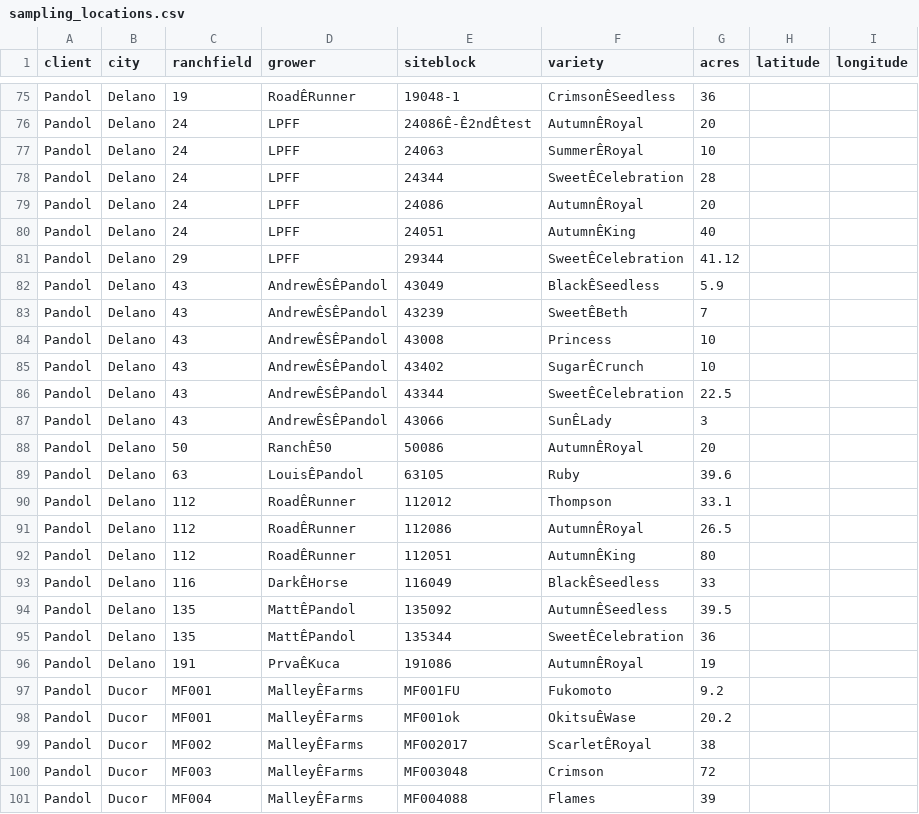
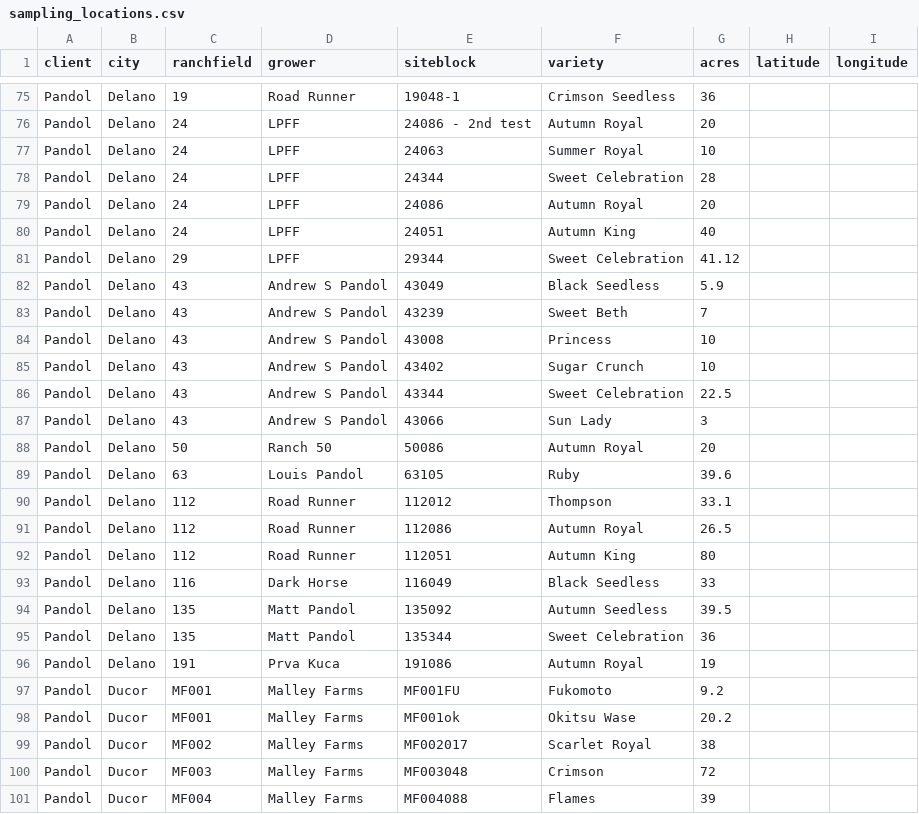
Before and after one commit to jcalvillo/field_sampling, a CSV file: _cvs for upload/sampling_locations.csv, drawn as a sheet; only a part is shown, gaps mark what is left out; the diff covers the shown part only; the diff names each change by its address in the sheet, - before the commit and + after, or states it on an @@ line.

```diff
--- a/_cvs for upload/sampling_locations.csv
+++ b/_cvs for upload/sampling_locations.csv
-D75 (grower): RoadÊRunner
+D75 (grower): Road Runner
-F75 (variety): CrimsonÊSeedless
+F75 (variety): Crimson Seedless
-E76 (siteblock): 24086Ê-Ê2ndÊtest
+E76 (siteblock): 24086 - 2nd test
-F76 (variety): AutumnÊRoyal
+F76 (variety): Autumn Royal
-F77 (variety): SummerÊRoyal
+F77 (variety): Summer Royal
-F78 (variety): SweetÊCelebration
+F78 (variety): Sweet Celebration
-F79 (variety): AutumnÊRoyal
+F79 (variety): Autumn Royal
-F80 (variety): AutumnÊKing
+F80 (variety): Autumn King
-F81 (variety): SweetÊCelebration
+F81 (variety): Sweet Celebration
-D82:D87 (grower): AndrewÊSÊPandol
+D82:D87 (grower): Andrew S Pandol
-F82 (variety): BlackÊSeedless
+F82 (variety): Black Seedless
-F83 (variety): SweetÊBeth
+F83 (variety): Sweet Beth
-F85 (variety): SugarÊCrunch
+F85 (variety): Sugar Crunch
-F86 (variety): SweetÊCelebration
+F86 (variety): Sweet Celebration
-F87 (variety): SunÊLady
+F87 (variety): Sun Lady
-D88 (grower): RanchÊ50
+D88 (grower): Ranch 50
-F88 (variety): AutumnÊRoyal
+F88 (variety): Autumn Royal
-D89 (grower): LouisÊPandol
+D89 (grower): Louis Pandol
-D90:D92 (grower): RoadÊRunner
+D90:D92 (grower): Road Runner
-F91 (variety): AutumnÊRoyal
+F91 (variety): Autumn Royal
-F92 (variety): AutumnÊKing
+F92 (variety): Autumn King
-D93 (grower): DarkÊHorse
+D93 (grower): Dark Horse
-F93 (variety): BlackÊSeedless
+F93 (variety): Black Seedless
-D94:D95 (grower): MattÊPandol
+D94:D95 (grower): Matt Pandol
-F94 (variety): AutumnÊSeedless
+F94 (variety): Autumn Seedless
-F95 (variety): SweetÊCelebration
+F95 (variety): Sweet Celebration
-D96 (grower): PrvaÊKuca
+D96 (grower): Prva Kuca
-F96 (variety): AutumnÊRoyal
+F96 (variety): Autumn Royal
-D97:D101 (grower): MalleyÊFarms
+D97:D101 (grower): Malley Farms
-F98 (variety): OkitsuÊWase
+F98 (variety): Okitsu Wase
-F99 (variety): ScarletÊRoyal
+F99 (variety): Scarlet Royal
```
Also changed, not shown: 104 edited cells elsewhere in this file, 5 other files.
